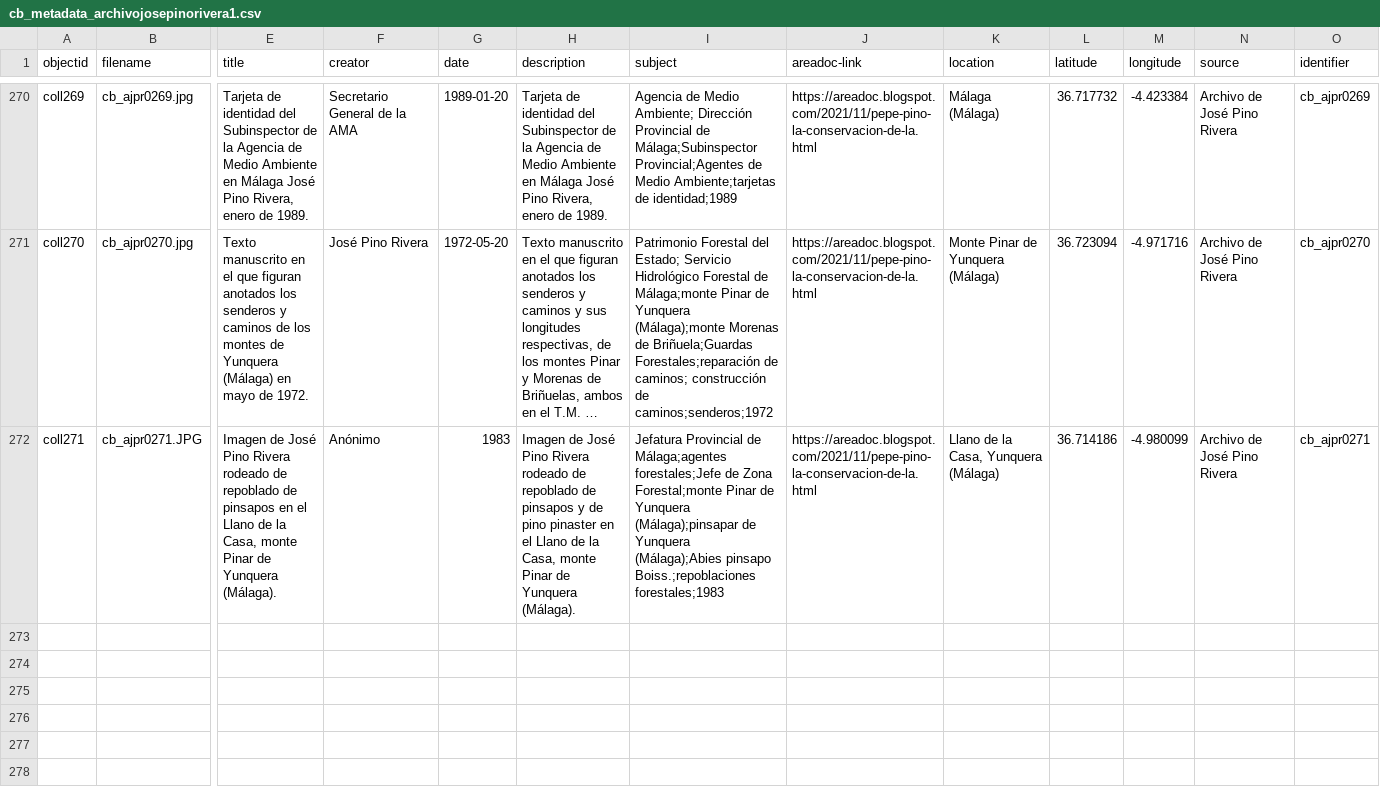
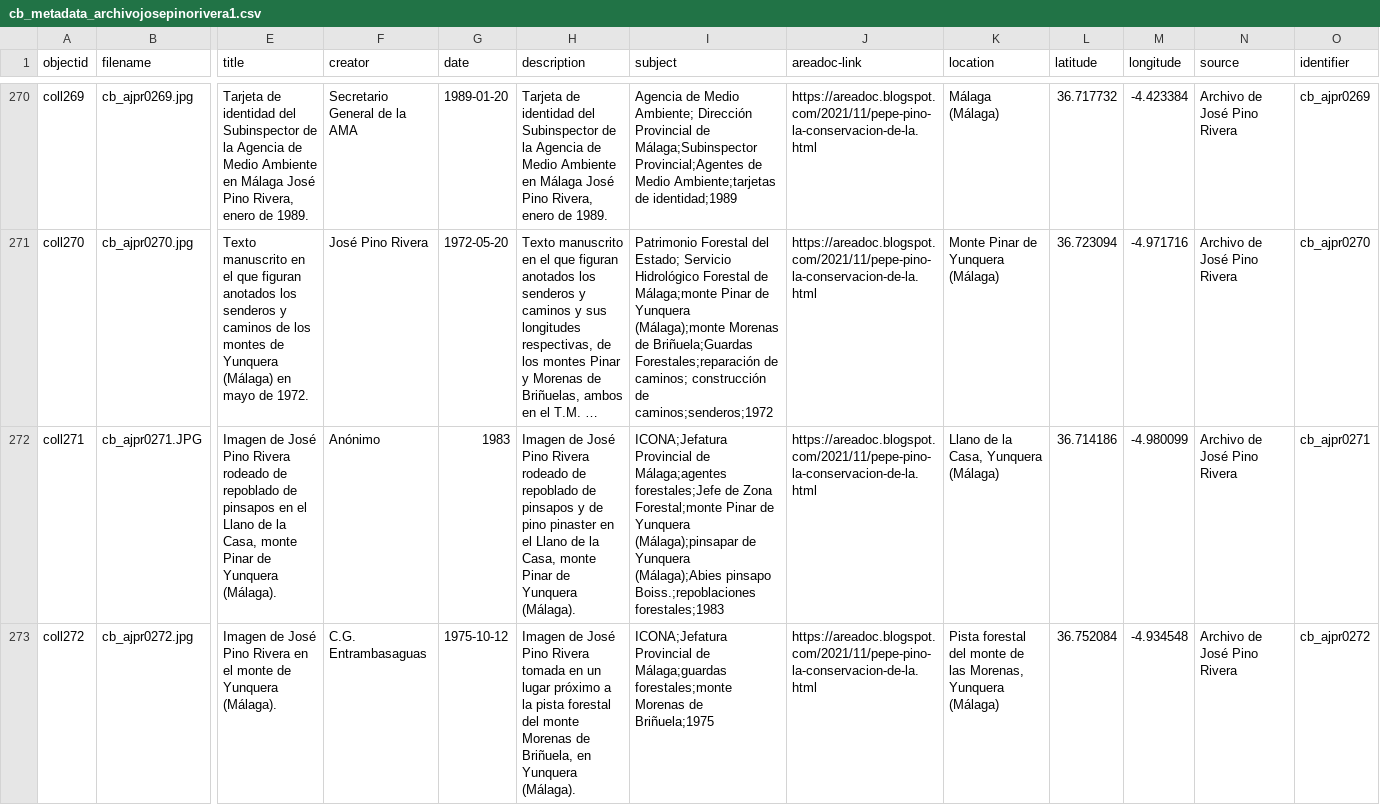
Before and after one commit to jpinod02/archivojosepinorivera, a CSV file: _data/cb_metadata_archivojosepinorivera1.csv, drawn as a sheet; only a part is shown, gaps mark what is left out; long unchanged cells end in …; rows hold the shown columns only; the diff names each change by its address in the sheet, - before the commit and + after, or states it on an @@ line.

Commit message:
Update cb_metadata_archivojosepinorivera1.csv

```diff
--- a/_data/cb_metadata_archivojosepinorivera1.csv
+++ b/_data/cb_metadata_archivojosepinorivera1.csv
-I272 (subject): Jefatura Provincial de…
+I272 (subject): ICONA;Jefatura Provincial de…
+row 273: coll272 | cb_ajpr0272.jpg | Imagen de José Pino Rivera en el monte de Yunquera (Málaga). | C.G. Entrambasaguas | 1975-10-12 | Imagen de José Pino Rivera tomada en un lugar próximo a la pista forestal del monte Morenas de Briñuela, en Yunquera (Málaga). | ICONA;Jefatura Provincial de Málaga;guardas forestales;monte Morenas de Briñuela;1975 | https://areadoc.blogspot.com/2021/11/pepe-pino-la-conservacion-de-la.html | Pista forestal del monte de las Morenas, Yunquera (Málaga) | 36.752084 | -4.934548 | Archivo de José Pino Rivera | cb_ajpr0272
```
